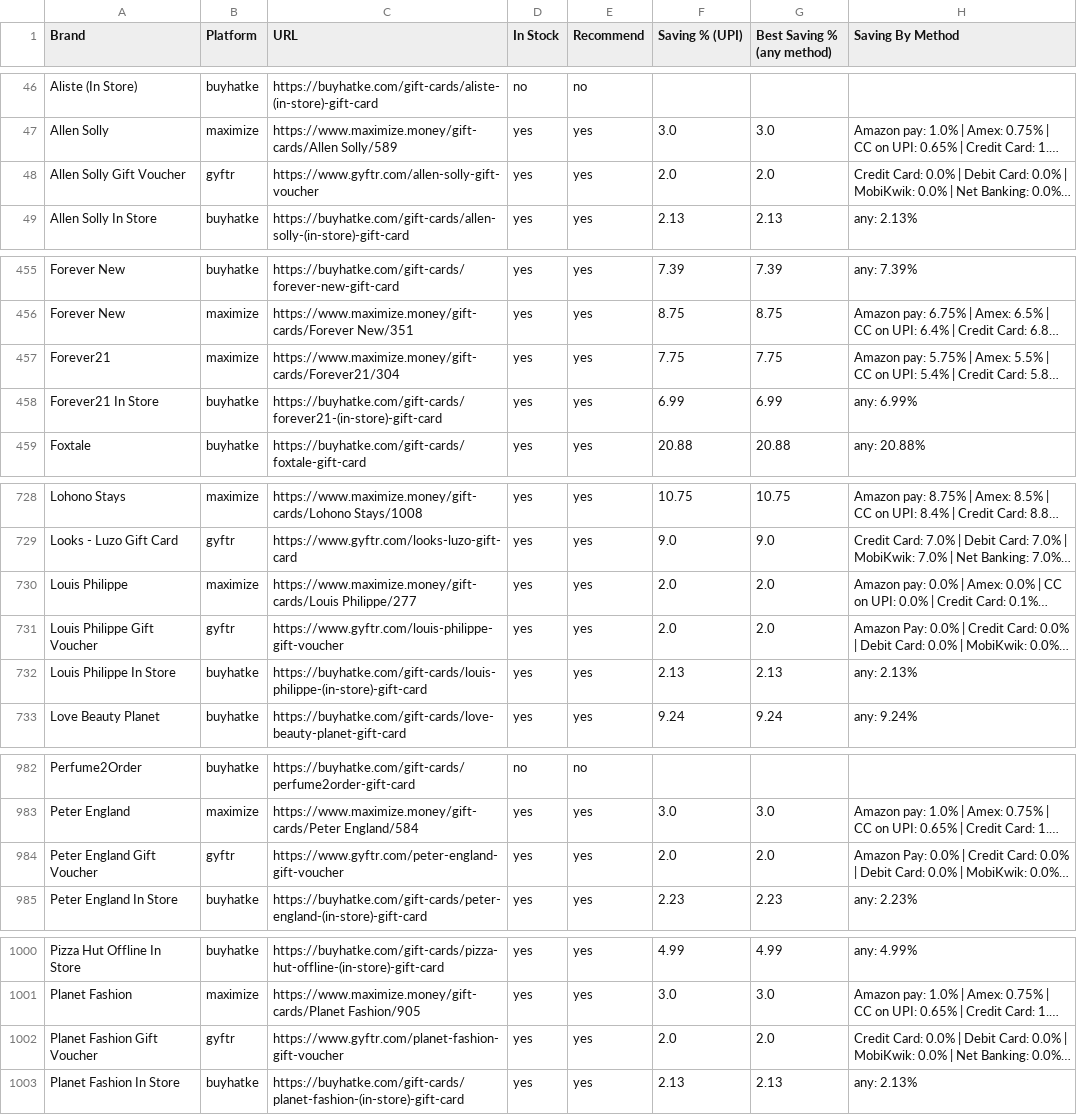
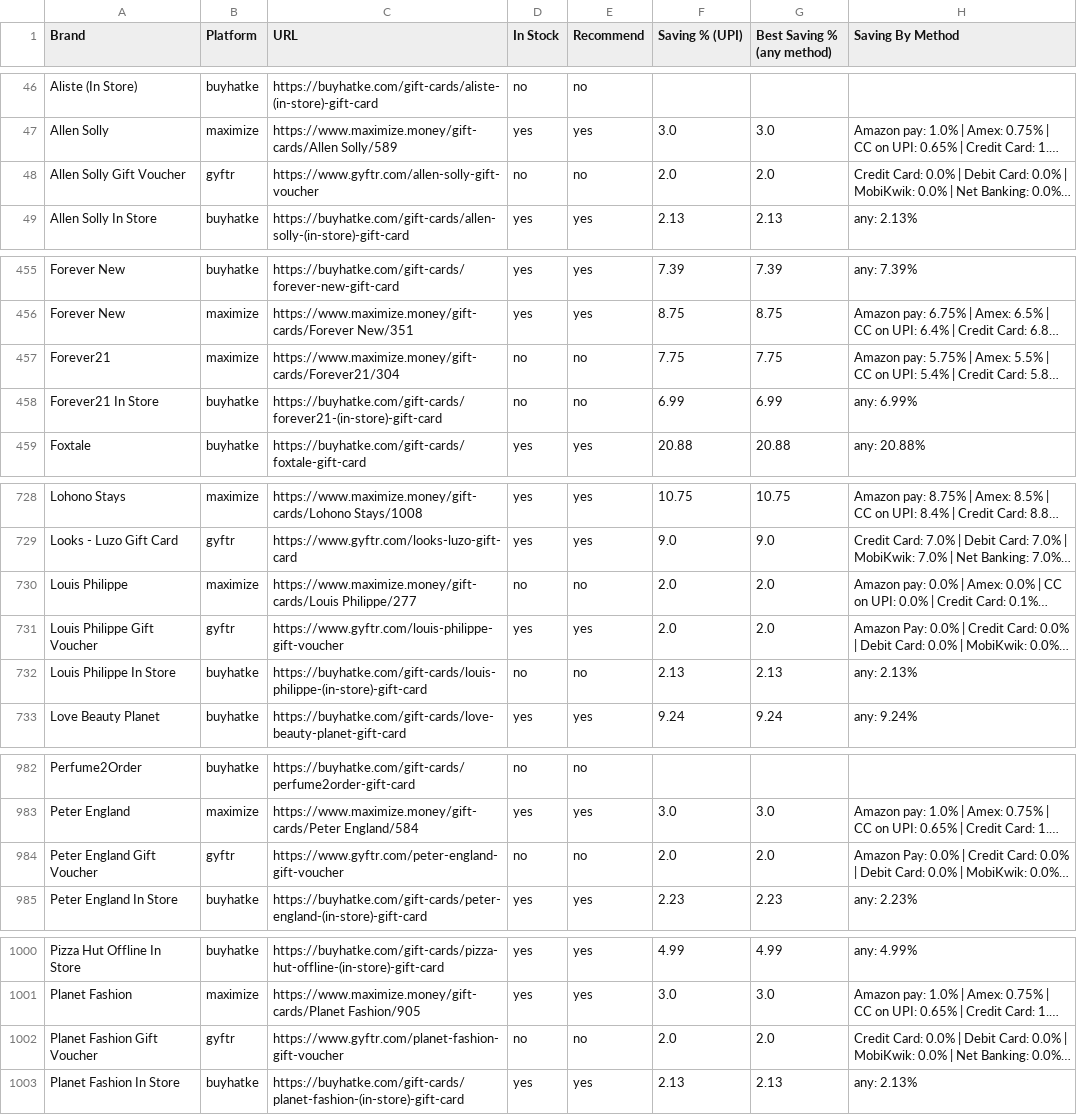
Before and after one commit to kejriwalmedhansh-bit/checkout-assistant, a CSV file: voucher_offers.csv, drawn as a sheet; only a part is shown, gaps mark what is left out; long unchanged cells end in …; the diff covers the shown part only; the diff names each change by its address in the sheet, - before the commit and + after, or states it on an @@ line.

```diff
--- a/voucher_offers.csv
+++ b/voucher_offers.csv
-D48 (In Stock): yes
+D48 (In Stock): no
-E48 (Recommend): yes
+E48 (Recommend): no
-D457:D458 (In Stock): yes
+D457:D458 (In Stock): no
-E457:E458 (Recommend): yes
+E457:E458 (Recommend): no
-D730 (In Stock): yes
+D730 (In Stock): no
-E730 (Recommend): yes
+E730 (Recommend): no
-D732 (In Stock): yes
+D732 (In Stock): no
-E732 (Recommend): yes
+E732 (Recommend): no
-D984 (In Stock): yes
+D984 (In Stock): no
-E984 (Recommend): yes
+E984 (Recommend): no
-D1002 (In Stock): yes
+D1002 (In Stock): no
-E1002 (Recommend): yes
+E1002 (Recommend): no
```
Also changed, not shown: 4 edited cells elsewhere in this file, 3 other files.
